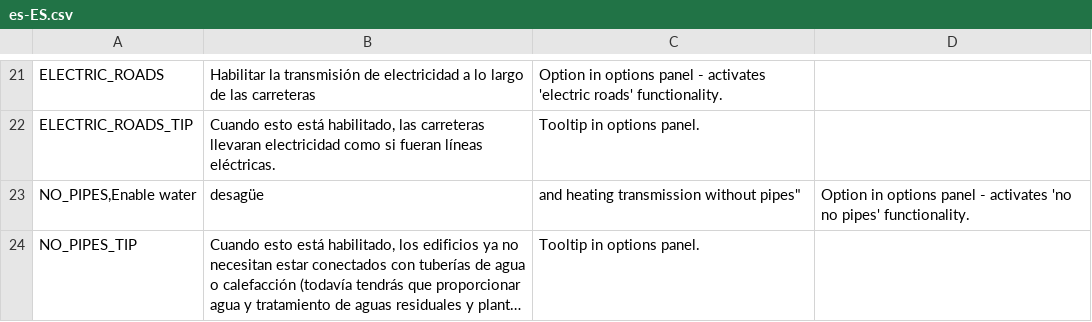
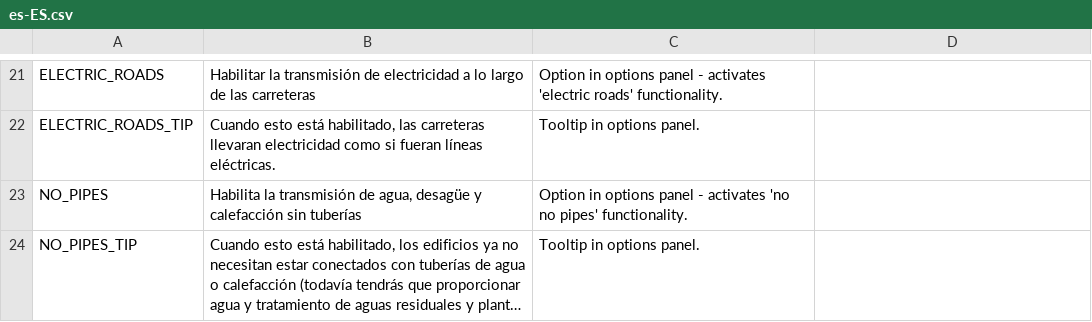
Before and after one commit to algernon-A/EightyOne2, a CSV file: Translations/es-ES.csv, drawn as a sheet; only a part is shown, gaps mark what is left out; long unchanged cells end in …; removed rows and columns are numbered as before the commit, all else as after; the diff names each change by its address in the sheet, - before the commit and + after, or states it on an @@ line.

Commit message:
Update translations.

```diff
--- a/Translations/es-ES.csv
+++ b/Translations/es-ES.csv
-row 23: NO_PIPES,Enable water | desagüe | and heating transmission without pipes" | Option in options panel - activates 'no no pipes' functionality.
+row 23: NO_PIPES | Habilita la transmisión de agua, desagüe y calefacción sin tuberías | Option in options panel - activates 'no no pipes' functionality.
```
Also changed, not shown: 2 other files.
